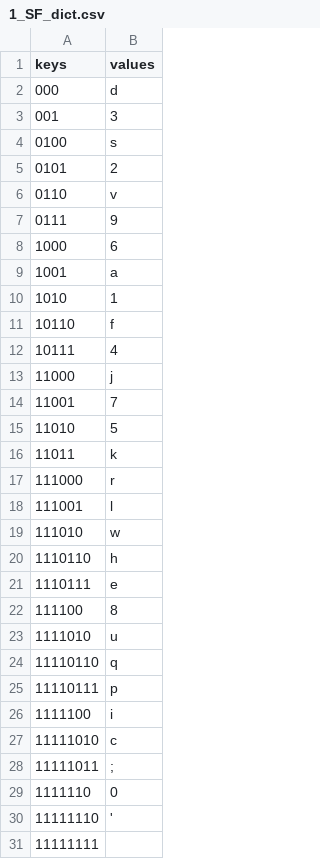
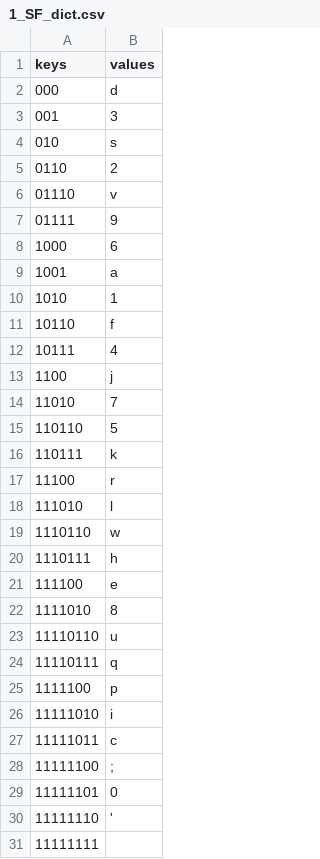
Before and after one commit to toannk38/TTDPT_PY, a CSV file: Compressed/1_SF_dict.csv, drawn as a sheet.

```diff
--- a/Compressed/1_SF_dict.csv
+++ b/Compressed/1_SF_dict.csv
@@ -3,6 +3,6 @@ keys,values
 001,3
-0100,s
-0101,2
-0110,v
-0111,9
+010,s
+0110,2
+01110,v
+01111,9
 1000,6
@@ -12,19 +12,19 @@ keys,values
 10111,4
-11000,j
-11001,7
-11010,5
-11011,k
-111000,r
-111001,l
-111010,w
-1110110,h
-1110111,e
-111100,8
-1111010,u
-11110110,q
-11110111,p
-1111100,i
-11111010,c
-11111011,;
-1111110,0
+1100,j
+11010,7
+110110,5
+110111,k
+11100,r
+111010,l
+1110110,w
+1110111,h
+111100,e
+1111010,8
+11110110,u
+11110111,q
+1111100,p
+11111010,i
+11111011,c
+11111100,;
+11111101,0
 11111110,'
```
Also changed, not shown: 5 other files.
